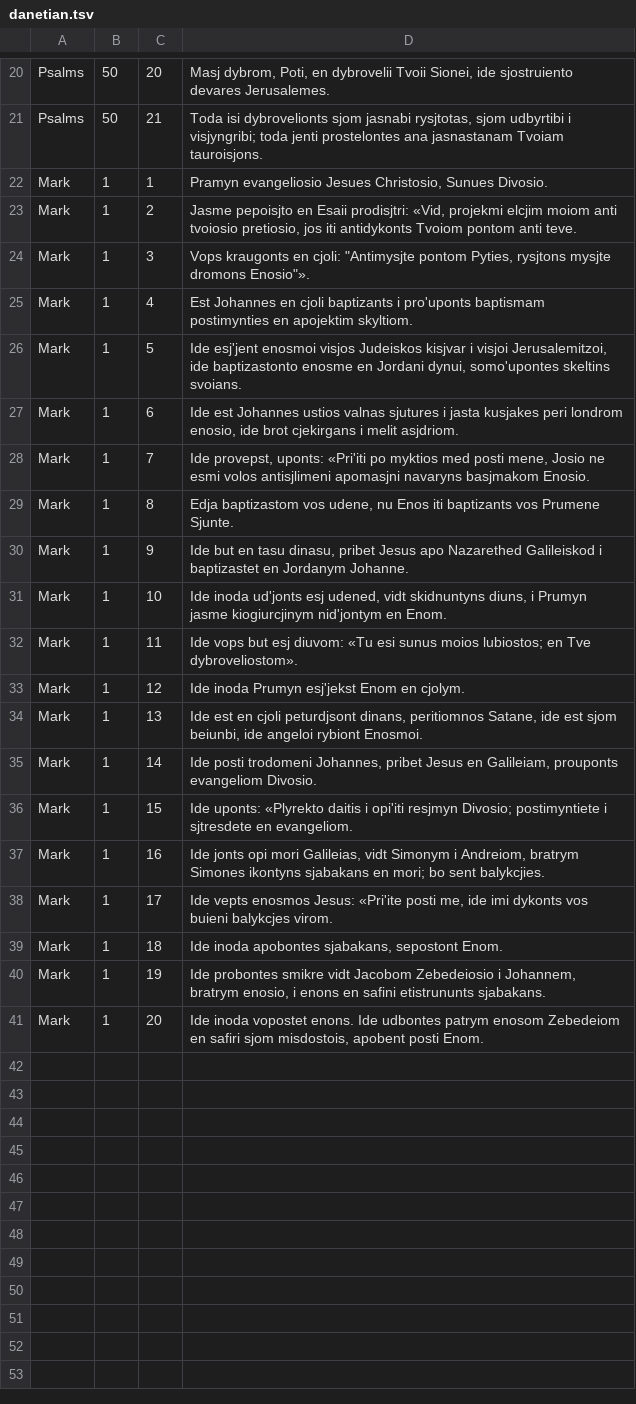
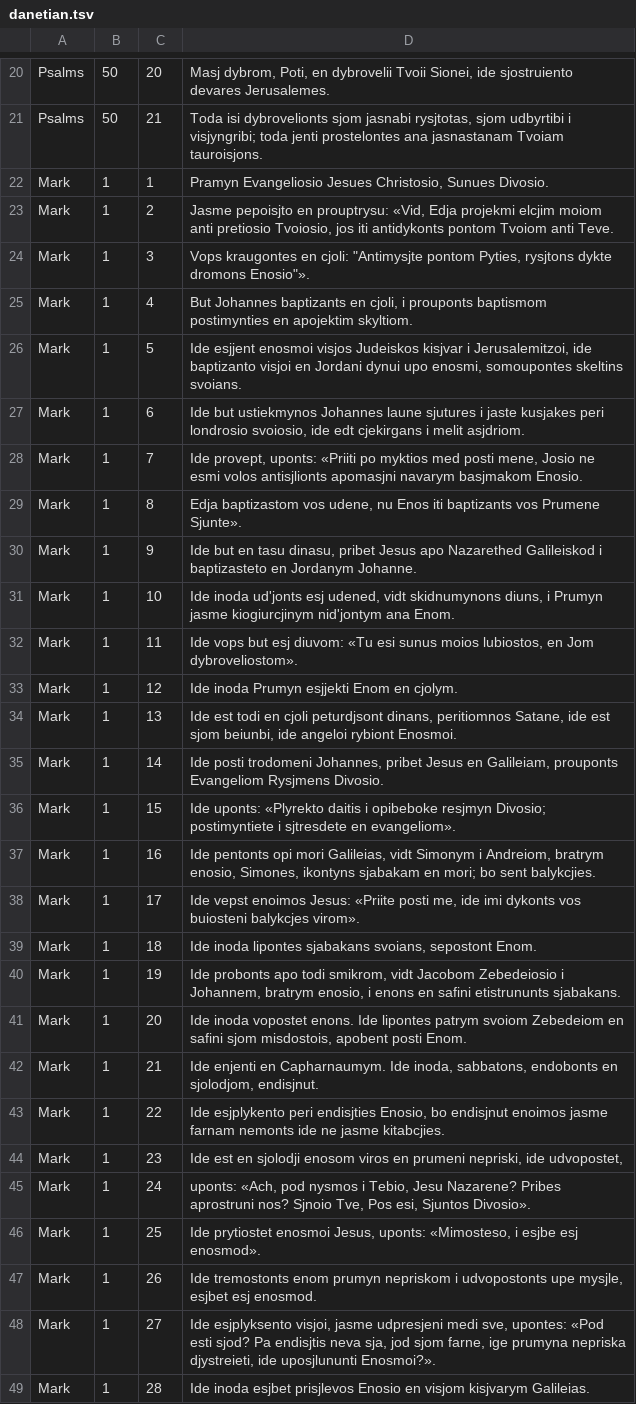
Before and after one commit to elementalbasis/danetiska.com, a TSV file: bible/danetian.tsv, drawn as a sheet; only a part is shown, gaps mark what is left out; the diff covers the shown part only.

Commit message:
Finished translating Mark 1 into Danetian.

```diff
--- a/bible/danetian.tsv
+++ b/bible/danetian.tsv
@@ -21,21 +21,29 @@ Psalms	50	20	Masj dybrom, Poti, en dybrovelii Tvoii Sionei, ide sjostruiento dev
 Psalms	50	21	Toda isi dybrovelionts sjom jasnabi rysjtotas, sjom udbyrtibi i visjyngribi; toda jenti prostelontes ana jasnastanam Tvoiam tauroisjons.
-Mark	1	1	Pramyn evangeliosio Jesues Christosio, Sunues Divosio.
-Mark	1	2	Jasme pepoisjto en Esaii prodisjtri: «Vid, projekmi elcjim moiom anti tvoiosio pretiosio, jos iti antidykonts Tvoiom pontom anti teve.
-Mark	1	3	Vops kraugonts en cjoli: "Antimysjte pontom Pyties, rysjtons mysjte dromons Enosio"».
-Mark	1	4	Est Johannes en cjoli baptizants i pro'uponts baptismam postimynties en apojektim skyltiom.
-Mark	1	5	Ide esj'jent enosmoi visjos Judeiskos kisjvar i visjoi Jerusalemitzoi, ide baptizastonto enosme en Jordani dynui, somo'upontes skeltins svoians.
-Mark	1	6	Ide est Johannes ustios valnas sjutures i jasta kusjakes peri londrom enosio, ide brot cjekirgans i melit asjdriom.
-Mark	1	7	Ide provepst, uponts: «Pri'iti po myktios med posti mene, Josio ne esmi volos antisjlimeni apomasjni navaryns basjmakom Enosio.
-Mark	1	8	Edja baptizastom vos udene, nu Enos iti baptizants vos Prumene Sjunte.
-Mark	1	9	Ide but en tasu dinasu, pribet Jesus apo Nazarethed Galileiskod i baptizastet en Jordanym Johanne.
-Mark	1	10	Ide inoda ud'jonts esj udened, vidt skidnuntyns diuns, i Prumyn jasme kiogiurcjinym nid'jontym en Enom.
-Mark	1	11	Ide vops but esj diuvom: «Tu esi sunus moios lubiostos; en Tve dybroveliostom».
-Mark	1	12	Ide inoda Prumyn esj'jekst Enom en cjolym.
-Mark	1	13	Ide est en cjoli peturdjsont dinans, peritiomnos Satane, ide est sjom beiunbi, ide angeloi rybiont Enosmoi.
-Mark	1	14	Ide posti trodomeni Johannes, pribet Jesus en Galileiam, prouponts evangeliom Divosio.
-Mark	1	15	Ide uponts: «Plyrekto daitis i opi'iti resjmyn Divosio; postimyntiete i sjtresdete en evangeliom.
-Mark	1	16	Ide jonts opi mori Galileias, vidt Simonym i Andreiom, bratrym Simones ikontyns sjabakans en mori; bo sent balykcjies.
-Mark	1	17	Ide vepts enosmos Jesus: «Pri'ite posti me, ide imi dykonts vos buieni balykcjes virom.
-Mark	1	18	Ide inoda apobontes sjabakans, sepostont Enom.
-Mark	1	19	Ide probontes smikre vidt Jacobom Zebedeiosio i Johannem, bratrym enosio, i enons en safini etistrununts sjabakans.
-Mark	1	20	Ide inoda vopostet enons. Ide udbontes patrym enosom Zebedeiom en safiri sjom misdostois, apobent posti Enom.
+Mark	1	1	Pramyn Evangeliosio Jesues Christosio, Sunues Divosio.
+Mark	1	2	Jasme pepoisjto en prouptrysu: «Vid, Edja projekmi elcjim moiom anti pretiosio Tvoiosio, jos iti antidykonts pontom Tvoiom anti Teve.
+Mark	1	3	Vops kraugontes en cjoli: "Antimysjte pontom Pyties, rysjtons dykte dromons Enosio"».
+Mark	1	4	But Johannes baptizants en cjoli, i prouponts baptismom postimynties en apojektim skyltiom.
+Mark	1	5	Ide esjjent enosmoi visjos Judeiskos kisjvar i Jerusalemitzoi, ide baptizanto visjoi en Jordani dynui upo enosmi, somoupontes skeltins svoians.
+Mark	1	6	Ide but ustiekmynos Johannes laune sjutures i jaste kusjakes peri londrosio svoiosio, ide edt cjekirgans i melit asjdriom.
+Mark	1	7	Ide provept, uponts: «Priiti po myktios med posti mene, Josio ne esmi volos antisjlionts apomasjni navarym basjmakom Enosio.
+Mark	1	8	Edja baptizastom vos udene, nu Enos iti baptizants vos Prumene Sjunte».
+Mark	1	9	Ide but en tasu dinasu, pribet Jesus apo Nazarethed Galileiskod i baptizasteto en Jordanym Johanne.
+Mark	1	10	Ide inoda ud'jonts esj udened, vidt skidnumynons diuns, i Prumyn jasme kiogiurcjinym nid'jontym ana Enom.
+Mark	1	11	Ide vops but esj diuvom: «Tu esi sunus moios lubiostos, en Jom dybroveliostom».
+Mark	1	12	Ide inoda Prumyn esjjekti Enom en cjolym.
+Mark	1	13	Ide est todi en cjoli peturdjsont dinans, peritiomnos Satane, ide est sjom beiunbi, ide angeloi rybiont Enosmoi.
+Mark	1	14	Ide posti trodomeni Johannes, pribet Jesus en Galileiam, prouponts Evangeliom Rysjmens Divosio.
+Mark	1	15	Ide uponts: «Plyrekto daitis i opibeboke resjmyn Divosio; postimyntiete i sjtresdete en evangeliom».
+Mark	1	16	Ide pentonts opi mori Galileias, vidt Simonym i Andreiom, bratrym enosio, Simones, ikontyns sjabakam en mori; bo sent balykcjies.
+Mark	1	17	Ide vepst enoimos Jesus: «Priite posti me, ide imi dykonts vos buiosteni balykcjes virom».
+Mark	1	18	Ide inoda lipontes sjabakans svoians, sepostont Enom.
+Mark	1	19	Ide probonts apo todi smikrom, vidt Jacobom Zebedeiosio i Johannem, bratrym enosio, i enons en safini etistrununts sjabakans.
+Mark	1	20	Ide inoda vopostet enons. Ide lipontes patrym svoiom Zebedeiom en safini sjom misdostois, apobent posti Enom.
+Mark	1	21	Ide enjenti en Capharnaumym. Ide inoda, sabbatons, endobonts en sjolodjom, endisjnut.
+Mark	1	22	Ide esjplykento peri endisjties Enosio, bo endisjnut enoimos jasme farnam nemonts ide ne jasme kitabcjies.
+Mark	1	23	Ide est en sjolodji enosom viros en prumeni nepriski, ide udvopostet,
+Mark	1	24	uponts: «Ach, pod nysmos i Tebio, Jesu Nazarene? Pribes aprostruni nos? Sjnoio Tve, Pos esi, Sjuntos Divosio».
+Mark	1	25	Ide prytiostet enosmoi Jesus, uponts: «Mimosteso, i esjbe esj enosmod».
+Mark	1	26	Ide tremostonts enom prumyn nepriskom i udvopostonts upe mysjle, esjbet esj enosmod.
+Mark	1	27	Ide esjplyksento visjoi, jasme udpresjeni medi sve, upontes: «Pod esti sjod? Pa endisjtis neva sja, jod sjom farne, ige prumyna nepriska djystreieti, ide uposjlununti Enosmoi?».
+Mark	1	28	Ide inoda esjbet prisjlevos Enosio en visjom kisjvarym Galileias.
```
Also changed, not shown: 17 added rows elsewhere in this file.
